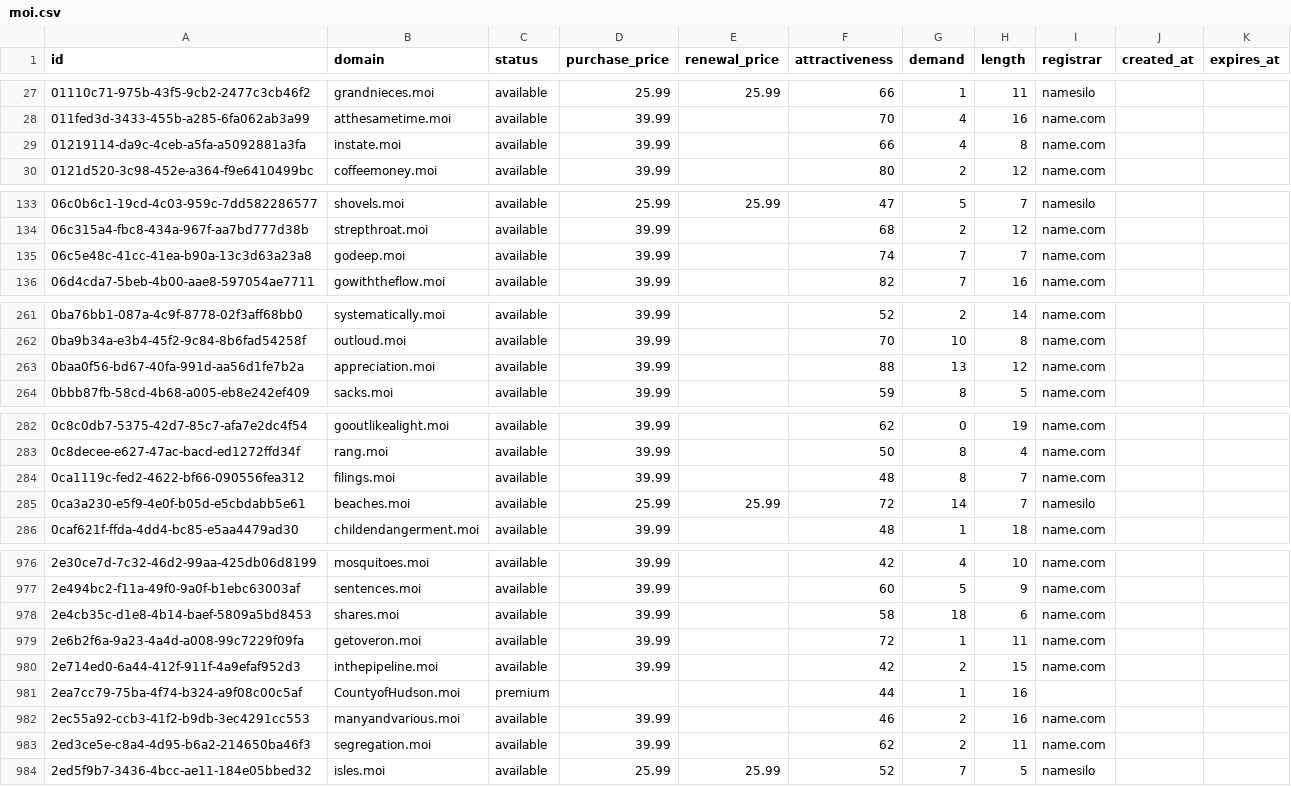
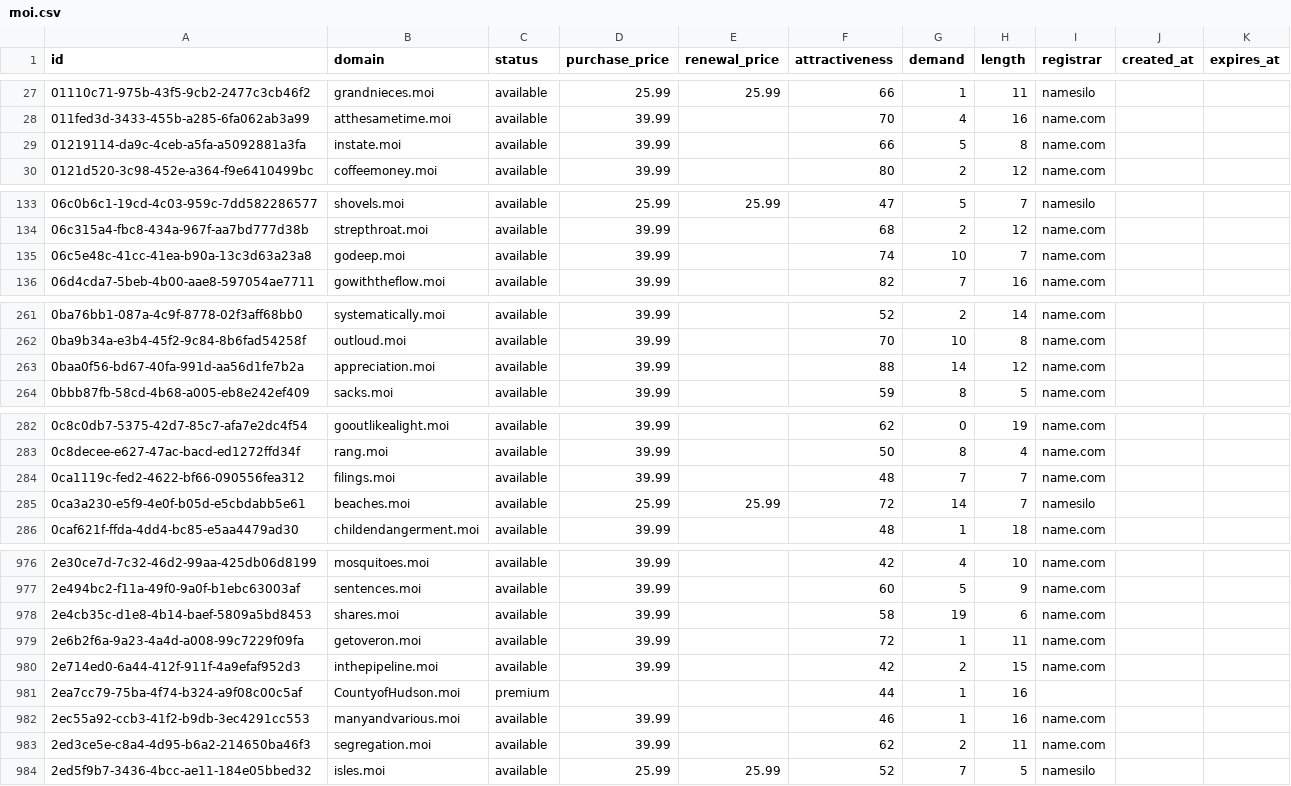
Before and after one commit to UniqueDomains/moi-oneword-domains, a CSV file: moi.csv, drawn as a sheet; only a part is shown, gaps mark what is left out; the diff covers the shown part only.

```diff
--- a/moi.csv
+++ b/moi.csv
@@ -28,3 +28,3 @@ id,domain,status,purchase_price,renewal_price,attractiveness,demand,length,regis
 011fed3d-3433-455b-a285-6fa062ab3a99,atthesametime.moi,available,39.99,,70,4,16,name.com,,
-01219114-da9c-4ceb-a5fa-a5092881a3fa,instate.moi,available,39.99,,66,4,8,name.com,,
+01219114-da9c-4ceb-a5fa-a5092881a3fa,instate.moi,available,39.99,,66,5,8,name.com,,
 0121d520-3c98-452e-a364-f9e6410499bc,coffeemoney.moi,available,39.99,,80,2,12,name.com,,
@@ -134,3 +134,3 @@ id,domain,status,purchase_price,renewal_price,attractiveness,demand,length,regis
 06c315a4-fbc8-434a-967f-aa7bd777d38b,strepthroat.moi,available,39.99,,68,2,12,name.com,,
-06c5e48c-41cc-41ea-b90a-13c3d63a23a8,godeep.moi,available,39.99,,74,7,7,name.com,,
+06c5e48c-41cc-41ea-b90a-13c3d63a23a8,godeep.moi,available,39.99,,74,10,7,name.com,,
 06d4cda7-5beb-4b00-aae8-597054ae7711,gowiththeflow.moi,available,39.99,,82,7,16,name.com,,
@@ -262,3 +262,3 @@ id,domain,status,purchase_price,renewal_price,attractiveness,demand,length,regis
 0ba9b34a-e3b4-45f2-9c84-8b6fad54258f,outloud.moi,available,39.99,,70,10,8,name.com,,
-0baa0f56-bd67-40fa-991d-aa56d1fe7b2a,appreciation.moi,available,39.99,,88,13,12,name.com,,
+0baa0f56-bd67-40fa-991d-aa56d1fe7b2a,appreciation.moi,available,39.99,,88,14,12,name.com,,
 0bbb87fb-58cd-4b68-a005-eb8e242ef409,sacks.moi,available,39.99,,59,8,5,name.com,,
@@ -283,3 +283,3 @@ id,domain,status,purchase_price,renewal_price,attractiveness,demand,length,regis
 0c8decee-e627-47ac-bacd-ed1272ffd34f,rang.moi,available,39.99,,50,8,4,name.com,,
-0ca1119c-fed2-4622-bf66-090556fea312,filings.moi,available,39.99,,48,8,7,name.com,,
+0ca1119c-fed2-4622-bf66-090556fea312,filings.moi,available,39.99,,48,7,7,name.com,,
 0ca3a230-e5f9-4e0f-b05d-e5cbdabb5e61,beaches.moi,available,25.99,25.99,72,14,7,namesilo,,
@@ -977,3 +977,3 @@ id,domain,status,purchase_price,renewal_price,attractiveness,demand,length,regis
 2e494bc2-f11a-49f0-9a0f-b1ebc63003af,sentences.moi,available,39.99,,60,5,9,name.com,,
-2e4cb35c-d1e8-4b14-baef-5809a5bd8453,shares.moi,available,39.99,,58,18,6,name.com,,
+2e4cb35c-d1e8-4b14-baef-5809a5bd8453,shares.moi,available,39.99,,58,19,6,name.com,,
 2e6b2f6a-9a23-4a4d-a008-99c7229f09fa,getoveron.moi,available,39.99,,72,1,11,name.com,,
@@ -981,3 +981,3 @@ id,domain,status,purchase_price,renewal_price,attractiveness,demand,length,regis
 2ea7cc79-75ba-4f74-b324-a9f08c00c5af,CountyofHudson.moi,premium,,,44,1,16,,,
-2ec55a92-ccb3-41f2-b9db-3ec4291cc553,manyandvarious.moi,available,39.99,,46,2,16,name.com,,
+2ec55a92-ccb3-41f2-b9db-3ec4291cc553,manyandvarious.moi,available,39.99,,46,1,16,name.com,,
 2ed3ce5e-c8a4-4d95-b6a2-214650ba46f3,segregation.moi,available,39.99,,62,2,11,name.com,,
```
Also changed, not shown: 17 edited cells elsewhere in this file, 1 other file.
